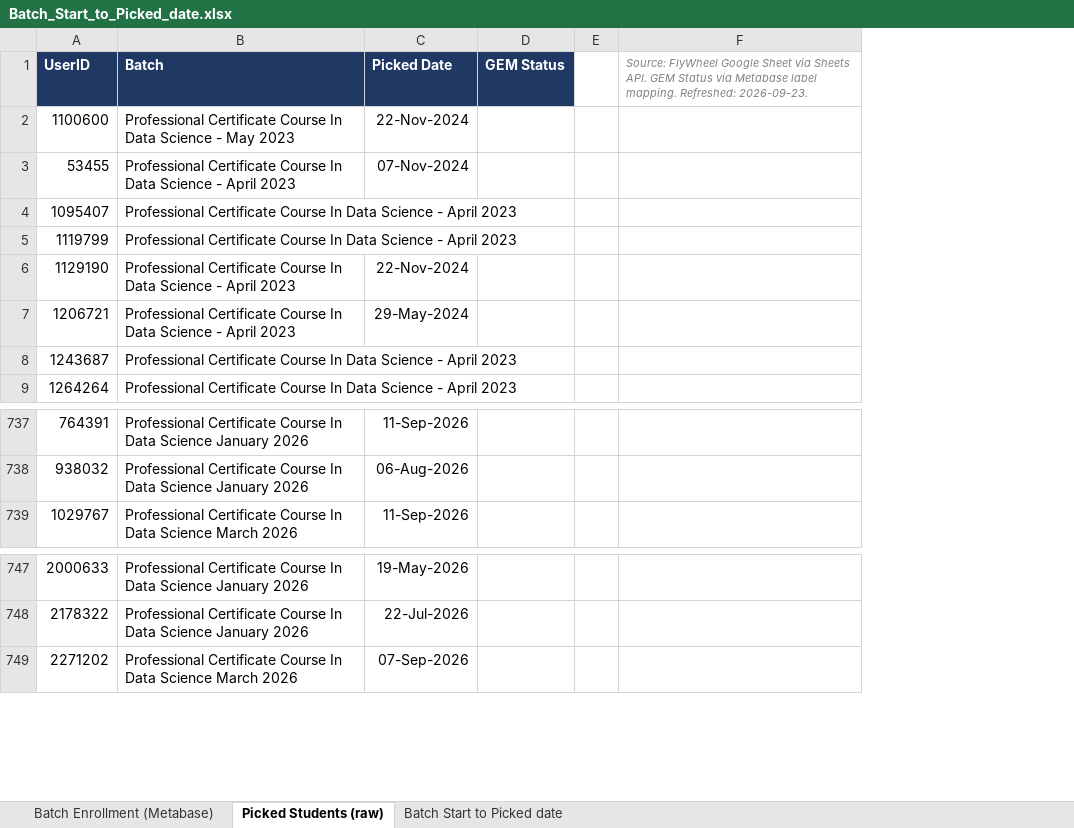
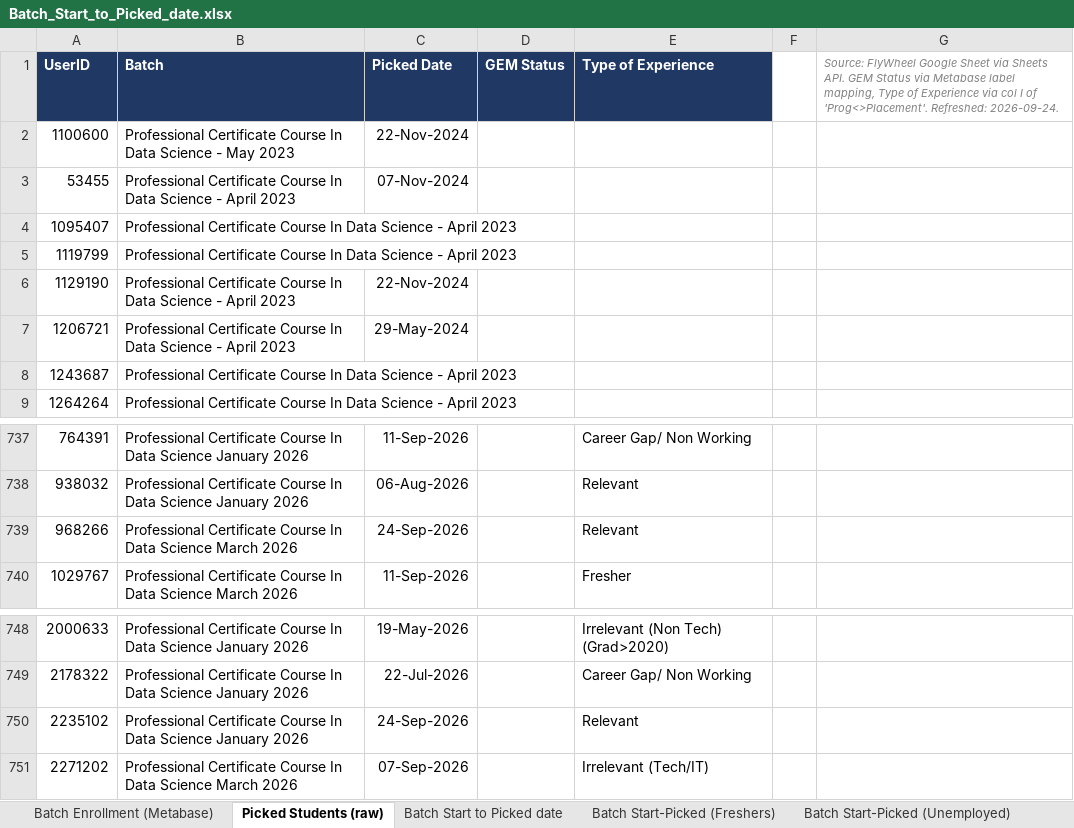
Before and after one commit to ItsjustDaniya/Enrollment-to-picked, an Excel workbook: Batch_Start_to_Picked_date.xlsx, sheet Picked Students (raw), drawn as a sheet; only a part is shown, gaps mark what is left out; values as stored, in another font and other column widths than the file's, no borders; removed rows and columns are numbered as before the commit, all else as after; the diff names each change by its address in the sheet, - before the commit and + after, or states it on an @@ line.

```diff
--- a/Batch_Start_to_Picked_date.xlsx (sheet Picked Students (raw))
+++ b/Batch_Start_to_Picked_date.xlsx (sheet Picked Students (raw))
+sheet tab: Batch Start-Picked (Freshers)
+sheet tab: Batch Start-Picked (Unemployed)
+column E (Type of Experience), rows 737-738: Career Gap/ Non Working | Relevant; row 740: Fresher; rows 748-749: Irrelevant (Non Tech) (Grad>2020) | Career Gap/ Non Working; row 751: Irrelevant (Tech/IT)
-column F, row 1: Source: FlyWheel Google Sheet via Sheets API. GEM Status via Metabase label mapping. Refreshed: 2026-09-23.
+column G, row 1: Source: FlyWheel Google Sheet via Sheets API. GEM Status via Metabase label mapping, Type of Experience via col I of 'Prog<>Placement'. Refreshed: 2026-09-24.
+row 739: 968266 | Professional Certificate Course In Data Science March 2026 | 24-Sep-2026 |  | Relevant
+row 750: 2235102 | Professional Certificate Course In Data Science January 2026 | 24-Sep-2026 |  | Relevant
```
Also changed, not shown: sheet Batch Start to Picked date, sheet Batch Enrollment (Metabase).
